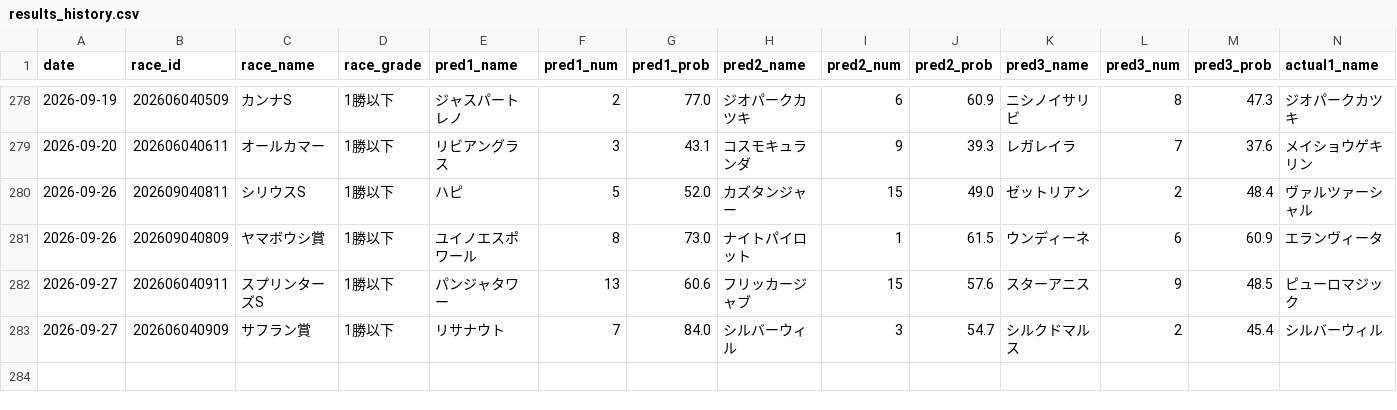
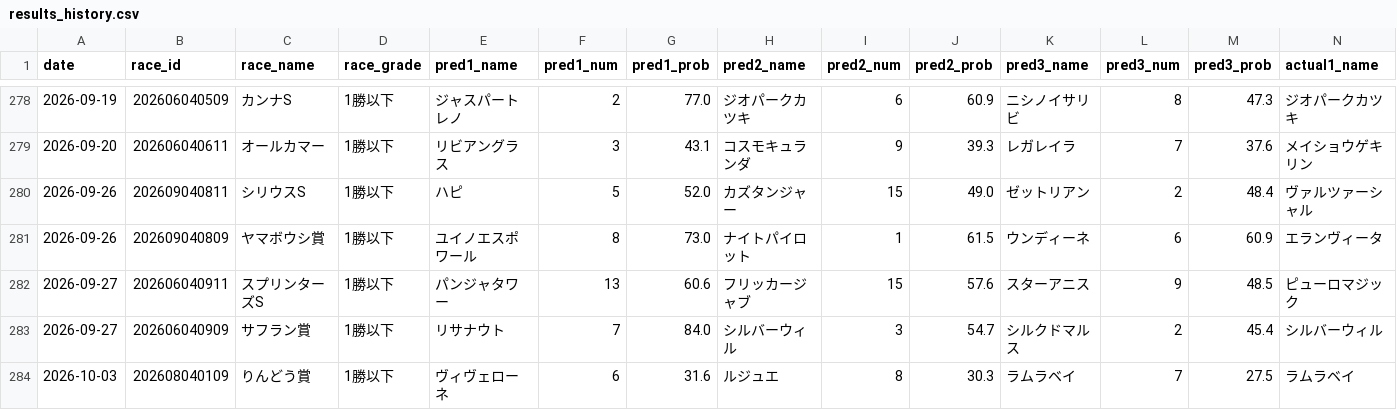
Before and after one commit to yssohrrs206038s-oss/keiba-predictor, a CSV file: keiba_predictor/data/results_history.csv, drawn as a sheet; only a part is shown, gaps mark what is left out; rows hold the shown columns only; the diff names each change by its address in the sheet, - before the commit and + after, or states it on an @@ line.

```diff
--- a/keiba_predictor/data/results_history.csv
+++ b/keiba_predictor/data/results_history.csv
+row 284: 2026-10-03 | 202608040109 | りんどう賞 | 1勝以下 | ヴィヴェローネ | 6 | 31.6 | ルジュエ | 8 | 30.3 | ラムラベイ | 7 | 27.5 | ラムラベイ
```
